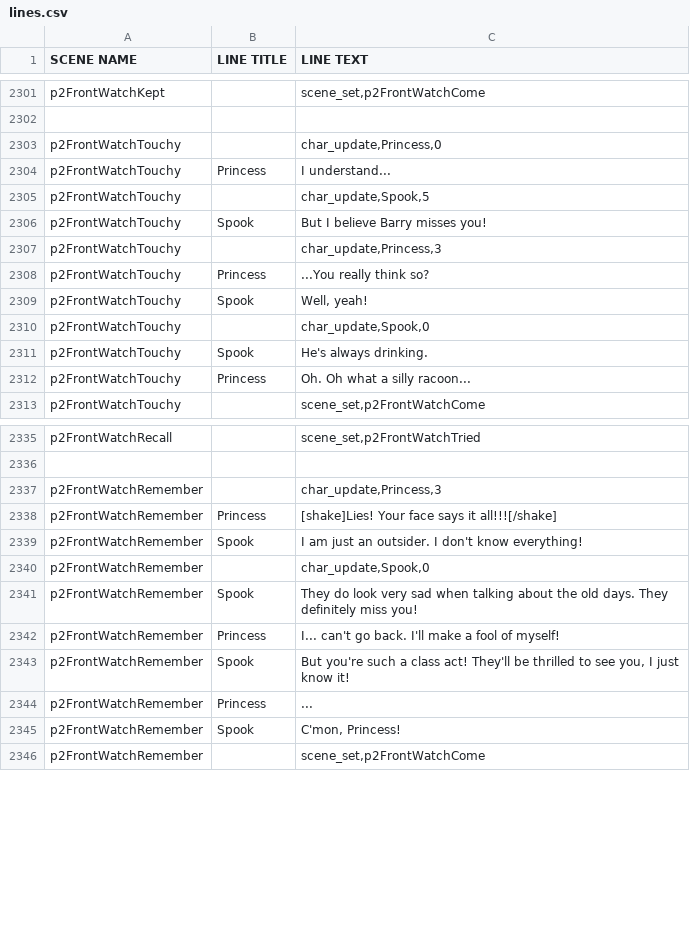
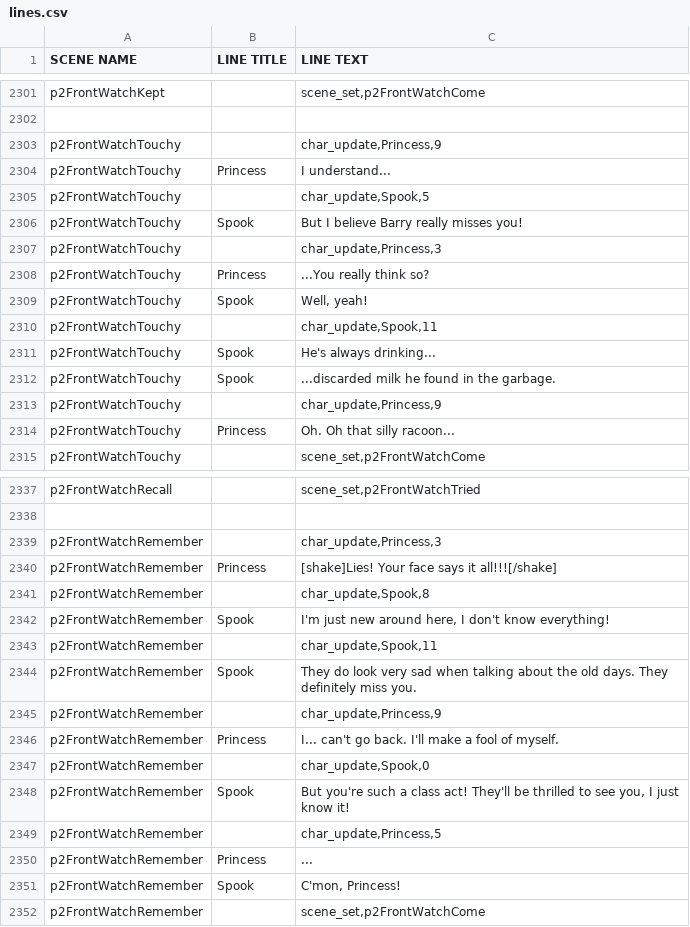
Before and after one commit to kazak29/Spooktober_2026_GameJam, a CSV file: datafiles/lines.csv, drawn as a sheet; only a part is shown, gaps mark what is left out; the diff covers the shown part only.

Commit message:
House front day 2 finished

```diff
--- a/datafiles/lines.csv
+++ b/datafiles/lines.csv
@@ -2302,6 +2302,6 @@ p2FrontWatchKept,,"scene_set,p2FrontWatchCome"
 ,,
-p2FrontWatchTouchy,,"char_update,Princess,0"
+p2FrontWatchTouchy,,"char_update,Princess,9"
 p2FrontWatchTouchy,Princess,I understand...
 p2FrontWatchTouchy,,"char_update,Spook,5"
-p2FrontWatchTouchy,Spook,But I believe Barry misses you!
+p2FrontWatchTouchy,Spook,But I believe Barry really misses you!
 p2FrontWatchTouchy,,"char_update,Princess,3"
@@ -2309,5 +2309,7 @@ p2FrontWatchTouchy,Princess,...You really think so?
 p2FrontWatchTouchy,Spook,"Well, yeah!"
-p2FrontWatchTouchy,,"char_update,Spook,0"
-p2FrontWatchTouchy,Spook,He's always drinking.
-p2FrontWatchTouchy,Princess,Oh. Oh what a silly racoon...
+p2FrontWatchTouchy,,"char_update,Spook,11"
+p2FrontWatchTouchy,Spook,He's always drinking...
+p2FrontWatchTouchy,Spook,...discarded milk he found in the garbage.
+p2FrontWatchTouchy,,"char_update,Princess,9"
+p2FrontWatchTouchy,Princess,Oh. Oh that silly racoon...
 p2FrontWatchTouchy,,"scene_set,p2FrontWatchCome"
@@ -2338,7 +2340,11 @@ p2FrontWatchRemember,,"char_update,Princess,3"
 p2FrontWatchRemember,Princess,[shake]Lies! Your face says it all!!![/shake]
-p2FrontWatchRemember,Spook,I am just an outsider. I don't know everything!
+p2FrontWatchRemember,,"char_update,Spook,8"
+p2FrontWatchRemember,Spook,"I'm just new around here, I don't know everything!"
+p2FrontWatchRemember,,"char_update,Spook,11"
+p2FrontWatchRemember,Spook,They do look very sad when talking about the old days. They definitely miss you.
+p2FrontWatchRemember,,"char_update,Princess,9"
+p2FrontWatchRemember,Princess,I... can't go back. I'll make a fool of myself.
 p2FrontWatchRemember,,"char_update,Spook,0"
-p2FrontWatchRemember,Spook,They do look very sad when talking about the old days. They definitely miss you!
-p2FrontWatchRemember,Princess,I... can't go back. I'll make a fool of myself!
 p2FrontWatchRemember,Spook,"But you're such a class act! They'll be thrilled to see you, I just know it!"
+p2FrontWatchRemember,,"char_update,Princess,5"
 p2FrontWatchRemember,Princess,...
```
Also changed, not shown: 2 edited cells elsewhere in this file.
